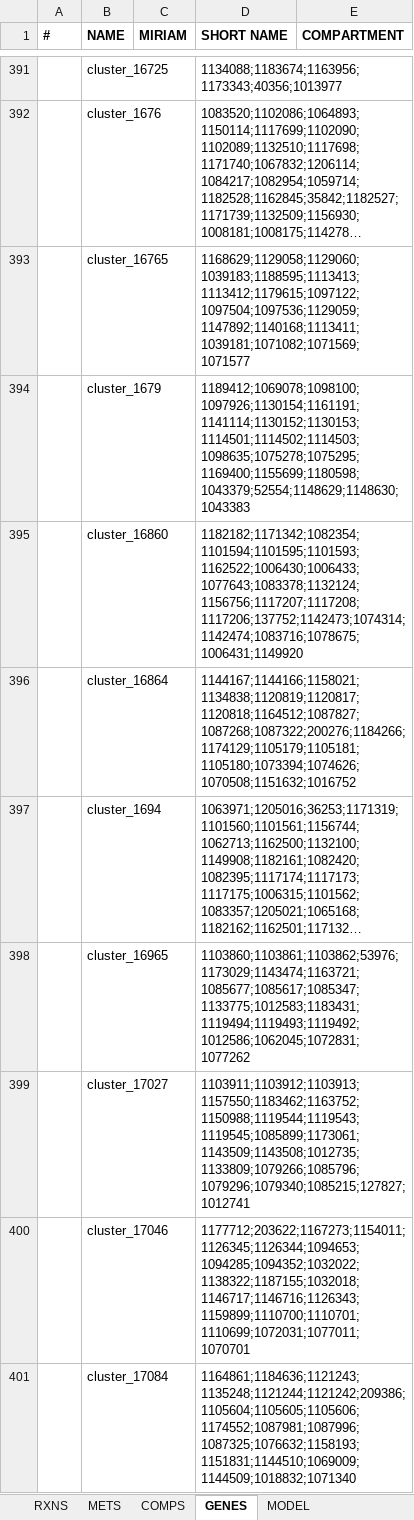
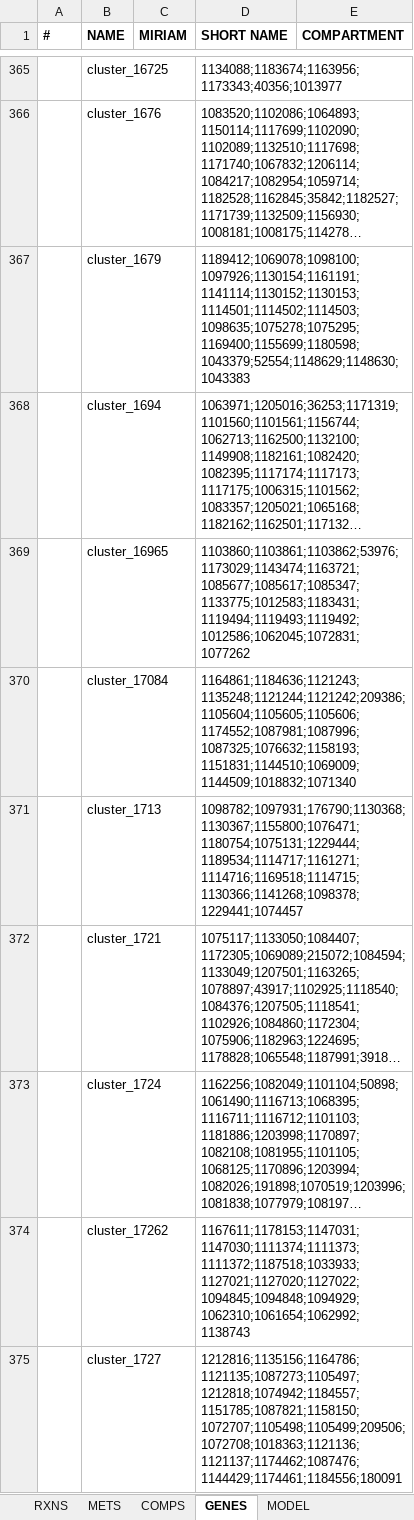
Before and after one commit to SysBioChalmers/panAsp-GEM, an Excel workbook: data/intermediate/Ani_draft_comp.xlsx, sheet GENES, drawn as a sheet; only a part is shown, gaps mark what is left out; the shorter side is filled out with more unchanged rows; long unchanged cells end in …; values as stored, in another font and other column widths than the file's, no borders; the diff covers the shown part only; the diff names each change by its address in the sheet, - before the commit and + after, or states it on an @@ line.

```diff
--- a/data/intermediate/Ani_draft_comp.xlsx (sheet GENES)
+++ b/data/intermediate/Ani_draft_comp.xlsx (sheet GENES)
-row 393:  | cluster_16765 |  | 1168629;1129058;1129060;1039183;1188595;1113413;1113412;1179615;1097122;1097504;1097536;1129059;1147892;1140168;1113411;1039181;1071082;1071569;1071577
-row 395:  | cluster_16860 |  | 1182182;1171342;1082354;1101594;1101595;1101593;1162522;1006430;1006433;1077643;1083378;1132124;1156756;1117207;1117208;1117206;137752;1142473;1074314;1142474;1083716;1078675;1006431;1149920
-row 396:  | cluster_16864 |  | 1144167;1144166;1158021;1134838;1120819;1120817;1120818;1164512;1087827;1087268;1087322;200276;1184266;1174129;1105179;1105181;1105180;1073394;1074626;1070508;1151632;1016752
-row 399:  | cluster_17027 |  | 1103911;1103912;1103913;1157550;1183462;1163752;1150988;1119544;1119543;1119545;1085899;1173061;1143509;1143508;1012735;1133809;1079266;1085796;1079296;1079340;1085215;127827;1012741
-row 400:  | cluster_17046 |  | 1177712;203622;1167273;1154011;1126345;1126344;1094653;1094285;1094352;1032022;1138322;1187155;1032018;1146717;1146716;1126343;1159899;1110700;1110701;1110699;1072031;1077011;1070701
```
Also changed, not shown: 57 removed rows elsewhere in this sheet, sheet METS, sheet RXNS, data/intermediate/Afu_draft_comp.xlsx, data/intermediate/Ani_reduced.xlsx, 26 other files.
